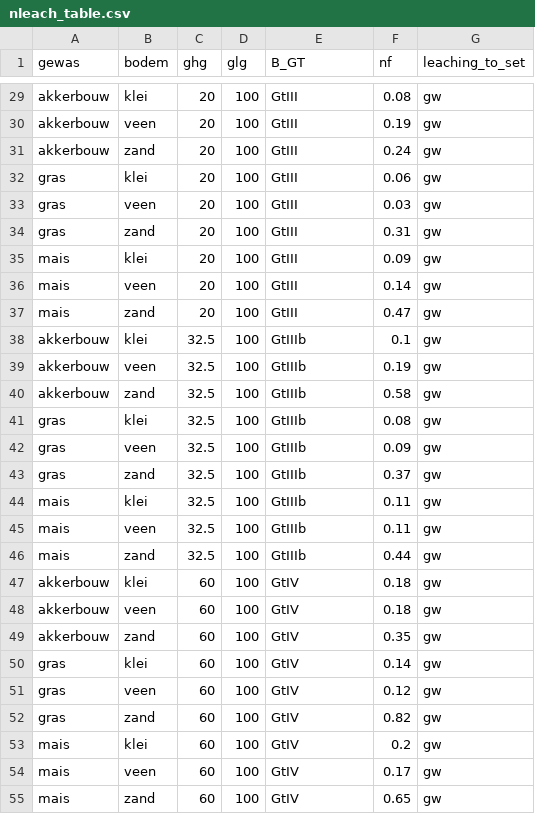
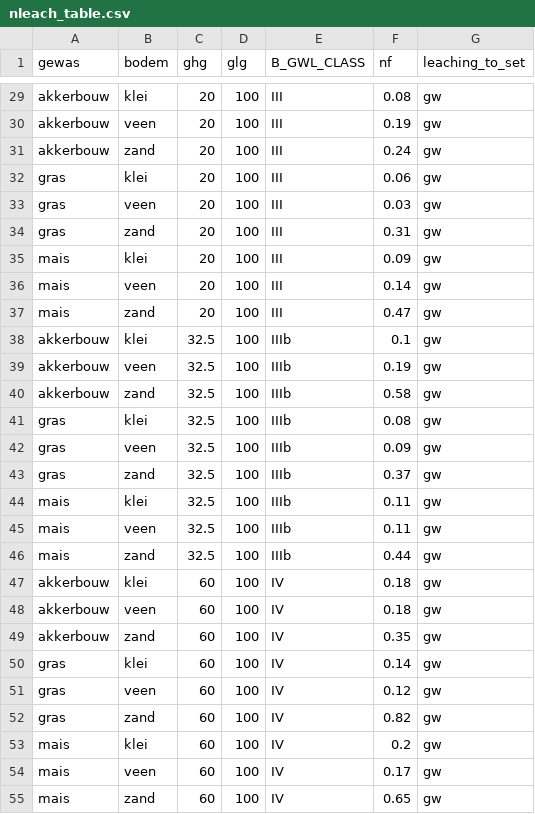
Before and after one commit to AgroCares/Open-Bodem-Index-Calculator, a CSV file: data-raw/nretention/nleach_table.csv, drawn as a sheet; only a part is shown, gaps mark what is left out; the diff covers the shown part only; the diff names each change by its address in the sheet, - before the commit and + after, or states it on an @@ line.

```diff
--- a/data-raw/nretention/nleach_table.csv
+++ b/data-raw/nretention/nleach_table.csv
-E1: B_GT
+E1: B_GWL_CLASS
-E29:E37 (B_GWL_CLASS): GtIII
+E29:E37 (B_GWL_CLASS): III
-E38:E46 (B_GWL_CLASS): GtIIIb
+E38:E46 (B_GWL_CLASS): IIIb
-E47:E55 (B_GWL_CLASS): GtIV
+E47:E55 (B_GWL_CLASS): IV
```
Also changed, not shown: 171 edited cells elsewhere in this file, 2 other files.
